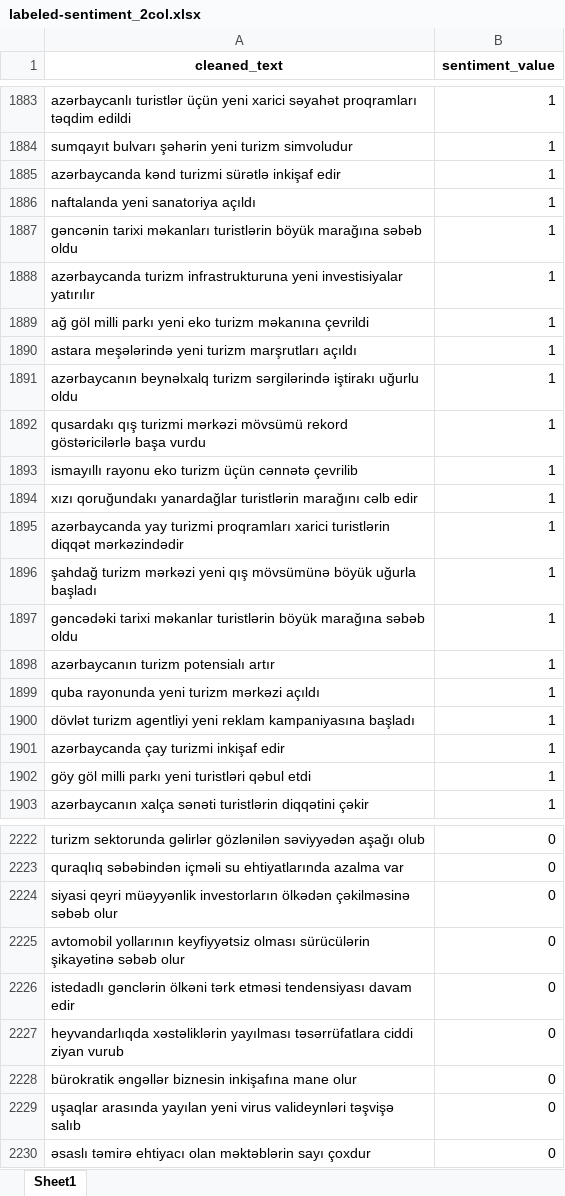
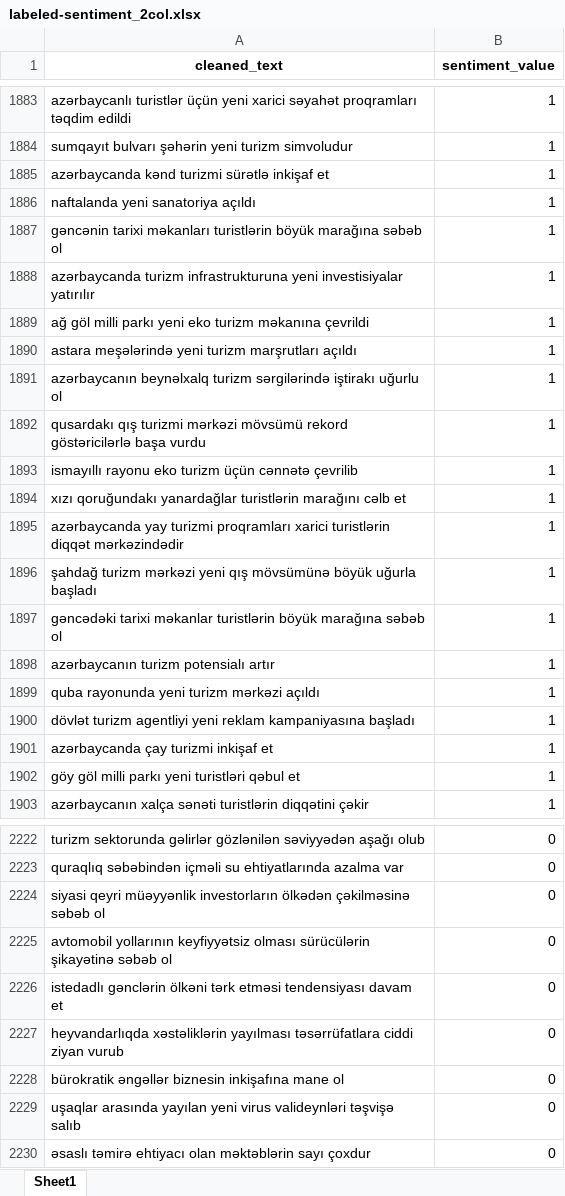
Before and after one commit to UtkuAkkusoglu/ceng442-assignment1-utkuakkusoglu, an Excel workbook: labeled-sentiment_2col.xlsx, sheet Sheet1, drawn as a sheet; only a part is shown, gaps mark what is left out; values as stored, in another font and other column widths than the file's, no borders; the diff covers the shown part only; the diff names each change by its address in the sheet, - before the commit and + after, or states it on an @@ line.

```diff
--- a/labeled-sentiment_2col.xlsx (sheet Sheet1)
+++ b/labeled-sentiment_2col.xlsx (sheet Sheet1)
-A1885 (cleaned_text): azərbaycanda kənd turizmi sürətlə inkişaf edir
+A1885 (cleaned_text): azərbaycanda kənd turizmi sürətlə inkişaf et
-A1887 (cleaned_text): …marağına səbəb oldu
+A1887 (cleaned_text): …marağına səbəb ol
-A1891 (cleaned_text): …iştirakı uğurlu oldu
+A1891 (cleaned_text): …iştirakı uğurlu ol
-A1894 (cleaned_text): …marağını cəlb edir
+A1894 (cleaned_text): …marağını cəlb et
-A1897 (cleaned_text): …marağına səbəb oldu
+A1897 (cleaned_text): …marağına səbəb ol
-A1901 (cleaned_text): azərbaycanda çay turizmi inkişaf edir
+A1901 (cleaned_text): azərbaycanda çay turizmi inkişaf et
-A1902 (cleaned_text): göy göl milli parkı yeni turistləri qəbul etdi
+A1902 (cleaned_text): göy göl milli parkı yeni turistləri qəbul et
-A2224 (cleaned_text): …çəkilməsinə səbəb olur
+A2224 (cleaned_text): …çəkilməsinə səbəb ol
-A2225 (cleaned_text): …şikayətinə səbəb olur
+A2225 (cleaned_text): …şikayətinə səbəb ol
-A2226 (cleaned_text): …tendensiyası davam edir
+A2226 (cleaned_text): …tendensiyası davam et
-A2228 (cleaned_text): …inkişafına mane olur
+A2228 (cleaned_text): …inkişafına mane ol
```
Also changed, not shown: 336 edited cells elsewhere in this sheet, test__1__2col.xlsx, 5 other files.
